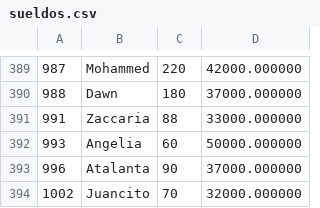
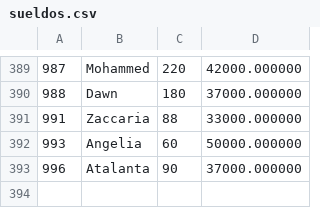
Before and after one commit to 413831/tp_laboratorio_1, a CSV file: TP_4/files/sueldos.csv, drawn as a sheet; only a part is shown, gaps mark what is left out; the diff names each change by its address in the sheet, - before the commit and + after, or states it on an @@ line.

```diff
--- a/TP_4/files/sueldos.csv
+++ b/TP_4/files/sueldos.csv
-row 394: 1002 | Juancito | 70 | 32000.000000
```
Also changed, not shown: 17 other files.
